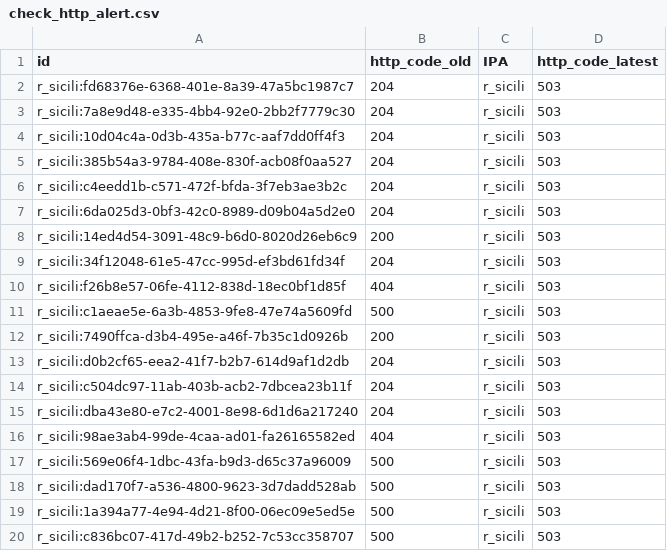
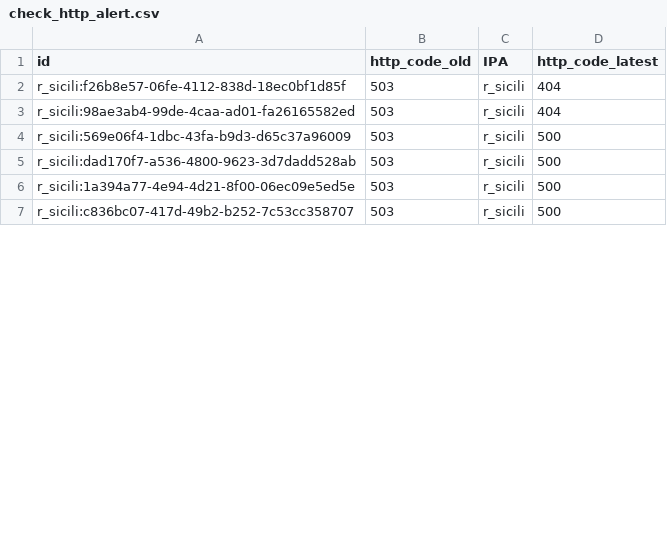
Before and after one commit to aborruso/playground, a CSV file: monitoraggio/sitrSicilia/check_http_alert.csv, drawn as a sheet; only a part is shown; the diff covers the shown part only.

```diff
--- a/monitoraggio/sitrSicilia/check_http_alert.csv
+++ b/monitoraggio/sitrSicilia/check_http_alert.csv
@@ -1,20 +1,7 @@
 id,http_code_old,IPA,http_code_latest
-r_sicili:fd68376e-6368-401e-8a39-47a5bc1987c7,204,r_sicili,503
-r_sicili:7a8e9d48-e335-4bb4-92e0-2bb2f7779c30,204,r_sicili,503
-r_sicili:10d04c4a-0d3b-435a-b77c-aaf7dd0ff4f3,204,r_sicili,503
-r_sicili:385b54a3-9784-408e-830f-acb08f0aa527,204,r_sicili,503
-r_sicili:c4eedd1b-c571-472f-bfda-3f7eb3ae3b2c,204,r_sicili,503
-r_sicili:6da025d3-0bf3-42c0-8989-d09b04a5d2e0,204,r_sicili,503
-r_sicili:14ed4d54-3091-48c9-b6d0-8020d26eb6c9,200,r_sicili,503
-r_sicili:34f12048-61e5-47cc-995d-ef3bd61fd34f,204,r_sicili,503
-r_sicili:f26b8e57-06fe-4112-838d-18ec0bf1d85f,404,r_sicili,503
-r_sicili:c1aeae5e-6a3b-4853-9fe8-47e74a5609fd,500,r_sicili,503
-r_sicili:7490ffca-d3b4-495e-a46f-7b35c1d0926b,200,r_sicili,503
-r_sicili:d0b2cf65-eea2-41f7-b2b7-614d9af1d2db,204,r_sicili,503
-r_sicili:c504dc97-11ab-403b-acb2-7dbcea23b11f,204,r_sicili,503
-r_sicili:dba43e80-e7c2-4001-8e98-6d1d6a217240,204,r_sicili,503
-r_sicili:98ae3ab4-99de-4caa-ad01-fa26165582ed,404,r_sicili,503
-r_sicili:569e06f4-1dbc-43fa-b9d3-d65c37a96009,500,r_sicili,503
-r_sicili:dad170f7-a536-4800-9623-3d7dadd528ab,500,r_sicili,503
-r_sicili:1a394a77-4e94-4d21-8f00-06ec09e5ed5e,500,r_sicili,503
-r_sicili:c836bc07-417d-49b2-b252-7c53cc358707,500,r_sicili,503
+r_sicili:f26b8e57-06fe-4112-838d-18ec0bf1d85f,503,r_sicili,404
+r_sicili:98ae3ab4-99de-4caa-ad01-fa26165582ed,503,r_sicili,404
+r_sicili:569e06f4-1dbc-43fa-b9d3-d65c37a96009,503,r_sicili,500
+r_sicili:dad170f7-a536-4800-9623-3d7dadd528ab,503,r_sicili,500
+r_sicili:1a394a77-4e94-4d21-8f00-06ec09e5ed5e,503,r_sicili,500
+r_sicili:c836bc07-417d-49b2-b252-7c53cc358707,503,r_sicili,500
```
Also changed, not shown: 5 added rows, 16 removed rows and 14 edited cells elsewhere in this file, monitoraggio/sitrSicilia/check_http.csv, monitoraggio/sitrSicilia/check_http_old.csv, 4 other files.
